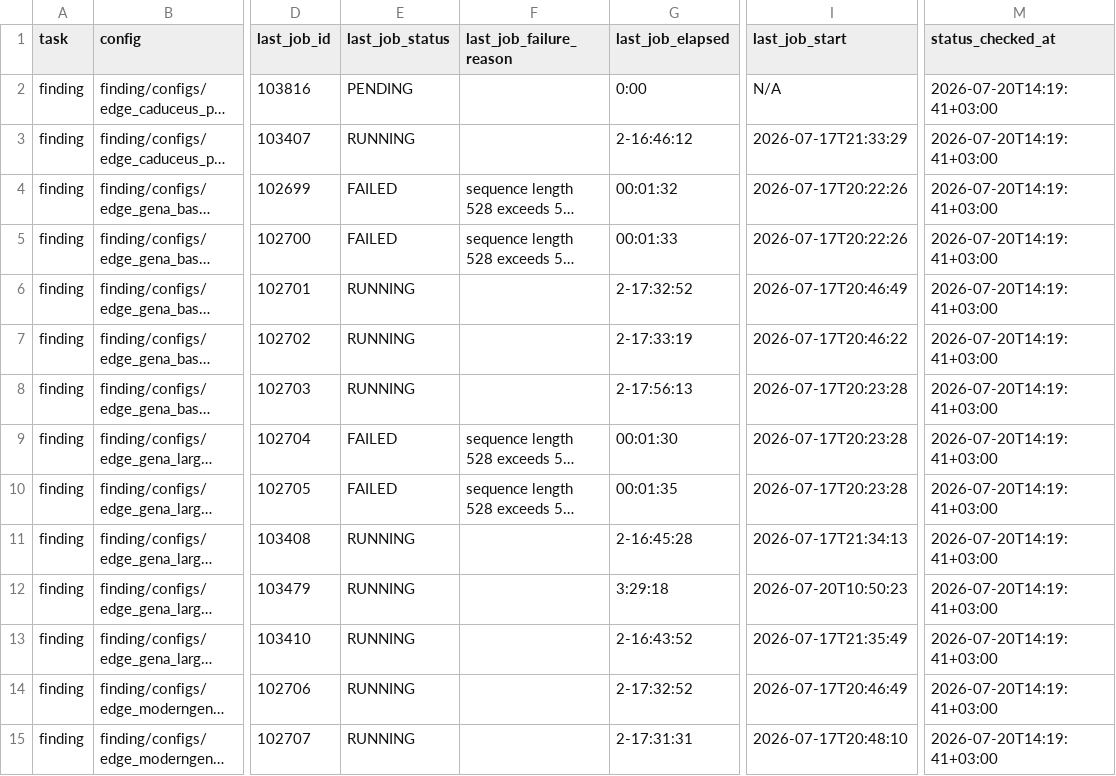
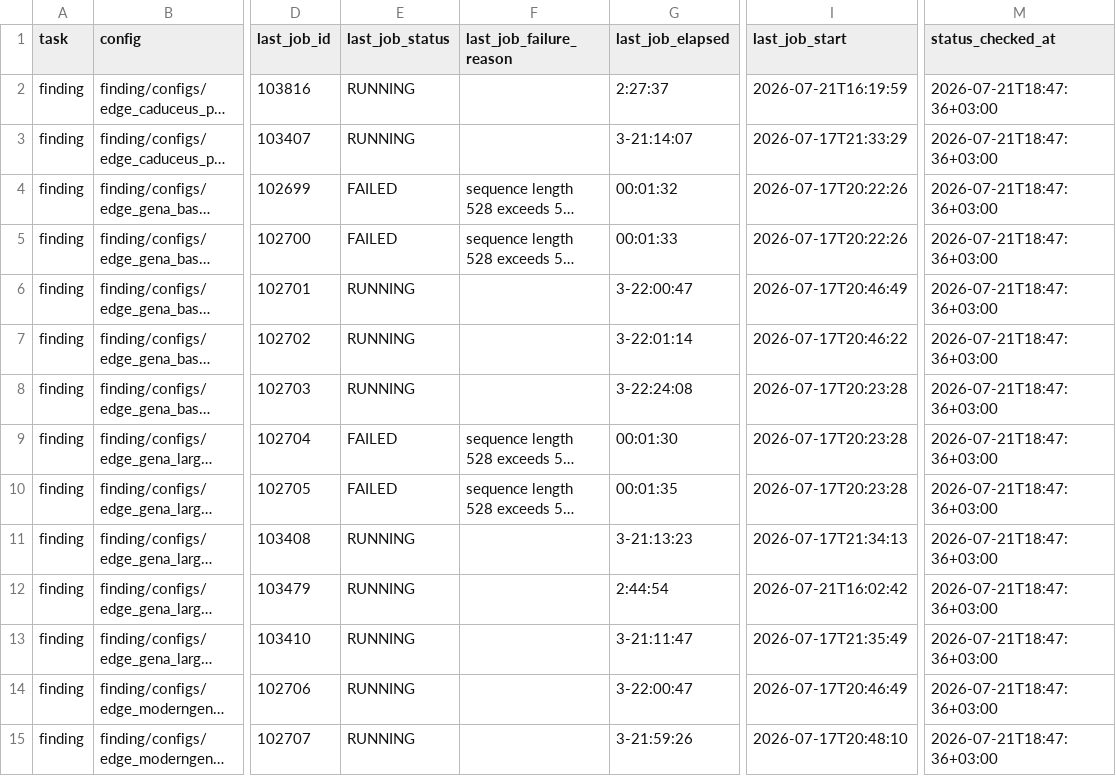
Before and after one commit to alexeyshmelev/GENATATOR, a TSV file: job_tracking.tsv, drawn as a sheet; only a part is shown, gaps mark what is left out; long unchanged cells end in …; the diff covers the shown part only; the diff names each change by its address in the sheet, - before the commit and + after, or states it on an @@ line.

Commit message:
Refresh Giga job tracking status

```diff
--- a/job_tracking.tsv
+++ b/job_tracking.tsv
-E2 (last_job_status): PENDING
+E2 (last_job_status): RUNNING
-G2 (last_job_elapsed): 0:00
+G2 (last_job_elapsed): 2:27:37
-I2 (last_job_start): N/A
+I2 (last_job_start): 2026-07-21T16:19:59
-M2:M15 (status_checked_at): 2026-07-20T14:19:41+03:00
+M2:M15 (status_checked_at): 2026-07-21T18:47:36+03:00
-G3 (last_job_elapsed): 2-16:46:12
+G3 (last_job_elapsed): 3-21:14:07
-G6 (last_job_elapsed): 2-17:32:52
+G6 (last_job_elapsed): 3-22:00:47
-G7 (last_job_elapsed): 2-17:33:19
+G7 (last_job_elapsed): 3-22:01:14
-G8 (last_job_elapsed): 2-17:56:13
+G8 (last_job_elapsed): 3-22:24:08
-G11 (last_job_elapsed): 2-16:45:28
+G11 (last_job_elapsed): 3-21:13:23
-G12 (last_job_elapsed): 3:29:18
+G12 (last_job_elapsed): 2:44:54
-I12 (last_job_start): 2026-07-20T10:50:23
+I12 (last_job_start): 2026-07-21T16:02:42
-G13 (last_job_elapsed): 2-16:43:52
+G13 (last_job_elapsed): 3-21:11:47
-G14 (last_job_elapsed): 2-17:32:52
+G14 (last_job_elapsed): 3-22:00:47
-G15 (last_job_elapsed): 2-17:31:31
+G15 (last_job_elapsed): 3-21:59:26
```
Also changed, not shown: 115 edited cells elsewhere in this file, finding/job_tracking.tsv, segmentation/job_tracking.tsv.
